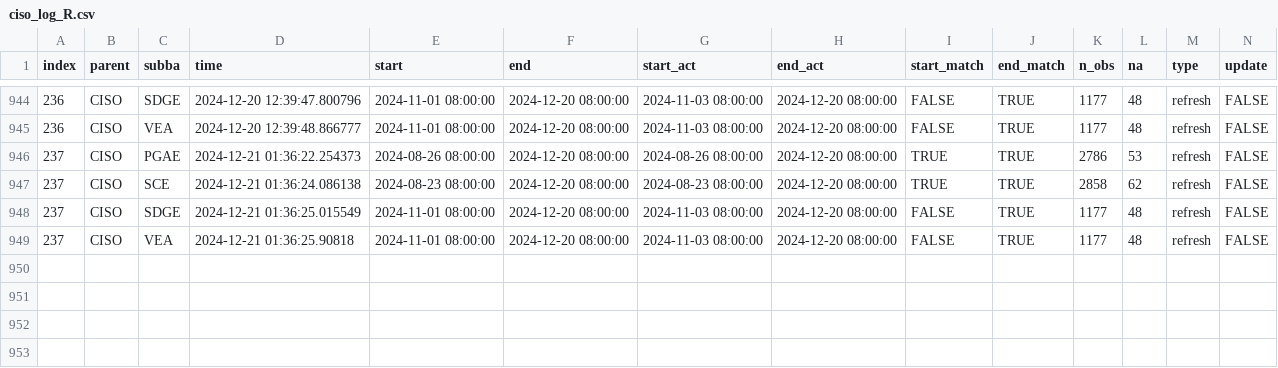
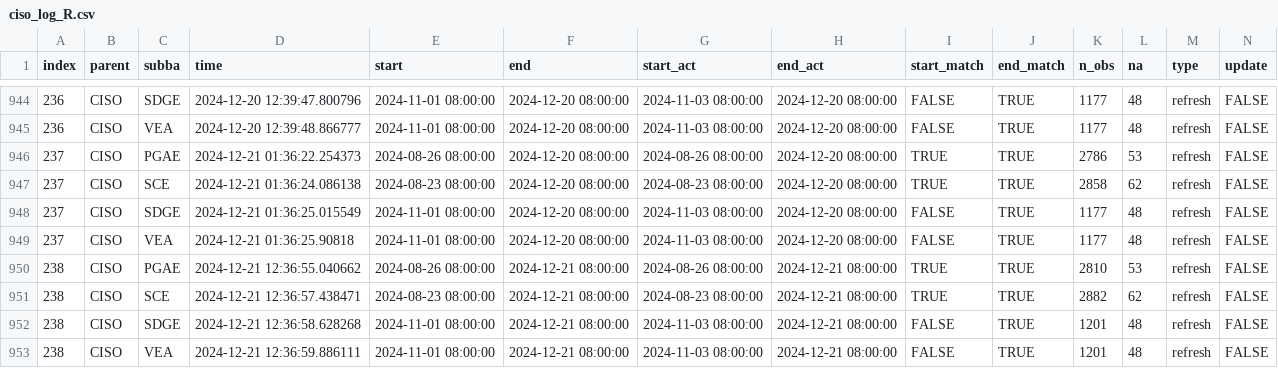
Before and after one commit to datttrian/data-pipeline-automation-with-github-actions, a CSV file: metadata/ciso_log_R.csv, drawn as a sheet; only a part is shown, gaps mark what is left out; rows hold the shown columns only; the diff names each change by its address in the sheet, - before the commit and + after, or states it on an @@ line.

Commit message:
Auto update of the data

```diff
--- a/metadata/ciso_log_R.csv
+++ b/metadata/ciso_log_R.csv
+row 950: 238 | CISO | PGAE | 2024-12-21 12:36:55.040662 | 2024-08-26 08:00:00 | 2024-12-21 08:00:00 | 2024-08-26 08:00:00 | 2024-12-21 08:00:00 | TRUE | TRUE | 2810 | 53 | refresh | FALSE
+row 951: 238 | CISO | SCE | 2024-12-21 12:36:57.438471 | 2024-08-23 08:00:00 | 2024-12-21 08:00:00 | 2024-08-23 08:00:00 | 2024-12-21 08:00:00 | TRUE | TRUE | 2882 | 62 | refresh | FALSE
+row 952: 238 | CISO | SDGE | 2024-12-21 12:36:58.628268 | 2024-11-01 08:00:00 | 2024-12-21 08:00:00 | 2024-11-03 08:00:00 | 2024-12-21 08:00:00 | FALSE | TRUE | 1201 | 48 | refresh | FALSE
+row 953: 238 | CISO | VEA | 2024-12-21 12:36:59.886111 | 2024-11-01 08:00:00 | 2024-12-21 08:00:00 | 2024-11-03 08:00:00 | 2024-12-21 08:00:00 | FALSE | TRUE | 1201 | 48 | refresh | FALSE
```
Also changed, not shown: 1 other file.
